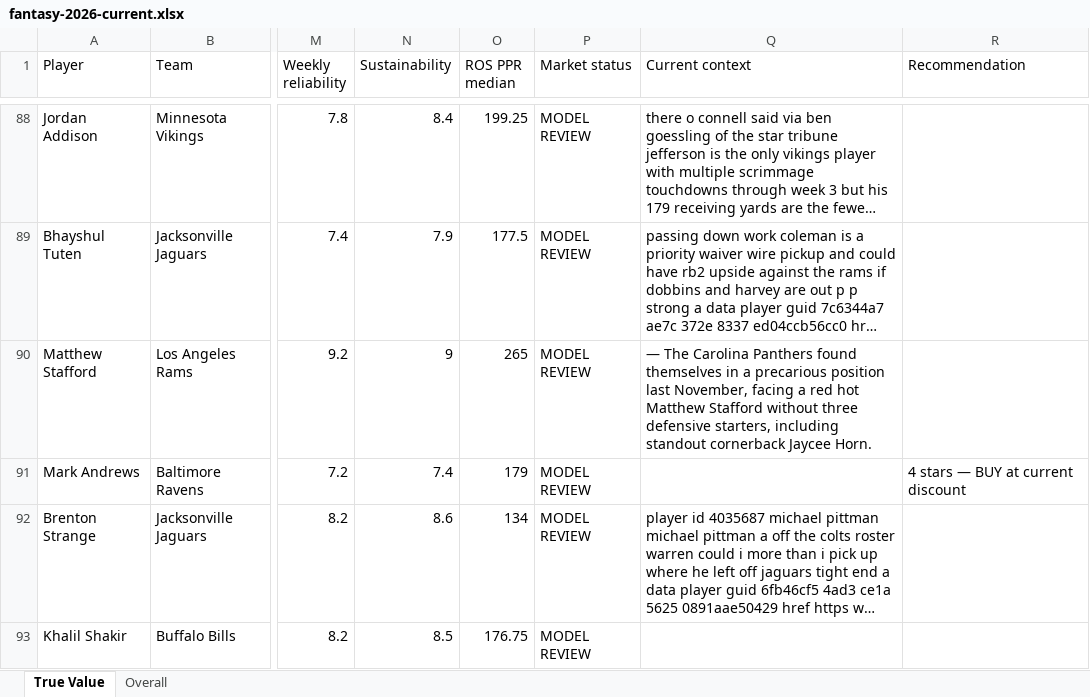
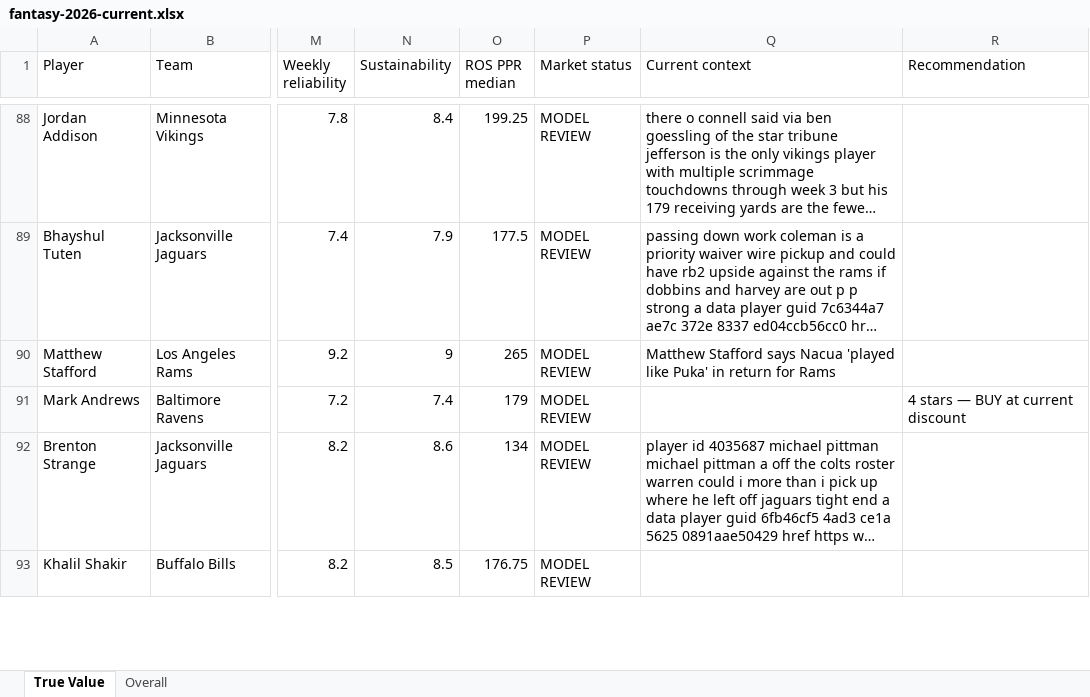
Before and after one commit to brandonlowery013-glitch/-fantasy-2026-player-comparison-, an Excel workbook: exports/fantasy-2026-current.xlsx, sheet True Value, drawn as a sheet; only a part is shown, gaps mark what is left out; long unchanged cells end in …; values as stored, in another font and other column widths than the file's, no borders; the diff covers the shown part only; the diff names each change by its address in the sheet, - before the commit and + after, or states it on an @@ line.

```diff
--- a/exports/fantasy-2026-current.xlsx (sheet True Value)
+++ b/exports/fantasy-2026-current.xlsx (sheet True Value)
-Q90 (Current context): — The Carolina Panthers found themselves in a precarious position last November, facing a red hot Matthew Stafford without three defensive starters, including standout cornerback Jaycee Horn.
+Q90 (Current context): Matthew Stafford says Nacua 'played like Puka' in return for Rams
```
Also changed, not shown: 17 edited cells elsewhere in this sheet, sheet Overall.
